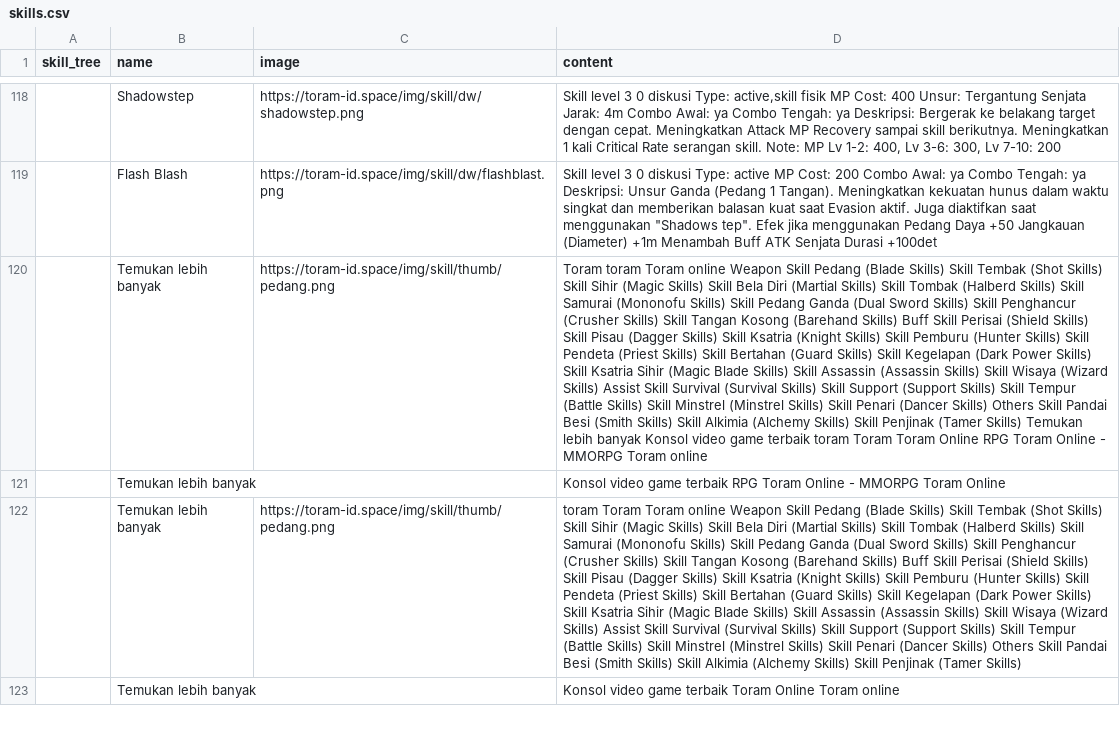
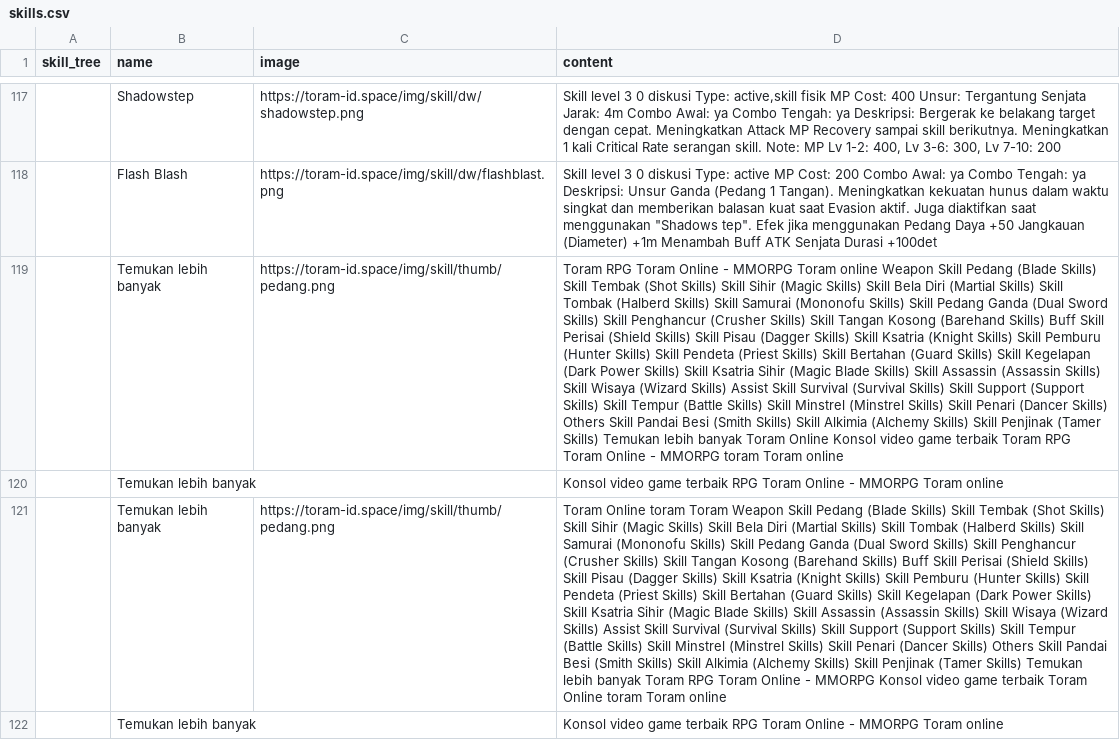
Before and after one commit to dimasyoga42/dataset, a CSV file: skills.csv, drawn as a sheet; only a part is shown, gaps mark what is left out; addresses are those after the commit; the diff covers the shown part only; the diff names each change by its address in the sheet, - before the commit and + after, or states it on an @@ line.

```diff
--- a/skills.csv
+++ b/skills.csv
-D119 (content): Toram toram Toram online Weapon Skill Pedang (Blade Skills) Skill Tembak (Shot Skills) Skill Sihir (Magic Skills) Skill Bela Diri (Martial Skills) Skill Tombak (Halberd Skills) Skill Samurai (Mononofu Skills) Skill Pedang Ganda (Dual Sword Skills) Skill Penghancur (Crusher Skills) Skill Tangan Kosong (Barehand Skills) Buff Skill Perisai (Shield Skills) Skill Pisau (Dagger Skills) Skill Ksatria (Knight Skills) Skill Pemburu (Hunter Skills) Skill Pendeta (Priest Skills) Skill Bertahan (Guard Skills) Skill Kegelapan (Dark Power Skills) Skill Ksatria Sihir (Magic Blade Skills) Skill Assassin (Assassin Skills) Skill Wisaya (Wizard Skills) Assist Skill Survival (Survival Skills) Skill Support (Support Skills) Skill Tempur (Battle Skills) Skill Minstrel (Minstrel Skills) Skill Penari (Dancer Skills) Others Skill Pandai Besi (Smith Skills) Skill Alkimia (Alchemy Skills) Skill Penjinak (Tamer Skills) Temukan lebih banyak Konsol video game terbaik toram Toram Toram Online RPG Toram Online - MMORPG Toram online
+D119 (content): Toram RPG Toram Online - MMORPG Toram online Weapon Skill Pedang (Blade Skills) Skill Tembak (Shot Skills) Skill Sihir (Magic Skills) Skill Bela Diri (Martial Skills) Skill Tombak (Halberd Skills) Skill Samurai (Mononofu Skills) Skill Pedang Ganda (Dual Sword Skills) Skill Penghancur (Crusher Skills) Skill Tangan Kosong (Barehand Skills) Buff Skill Perisai (Shield Skills) Skill Pisau (Dagger Skills) Skill Ksatria (Knight Skills) Skill Pemburu (Hunter Skills) Skill Pendeta (Priest Skills) Skill Bertahan (Guard Skills) Skill Kegelapan (Dark Power Skills) Skill Ksatria Sihir (Magic Blade Skills) Skill Assassin (Assassin Skills) Skill Wisaya (Wizard Skills) Assist Skill Survival (Survival Skills) Skill Support (Support Skills) Skill Tempur (Battle Skills) Skill Minstrel (Minstrel Skills) Skill Penari (Dancer Skills) Others Skill Pandai Besi (Smith Skills) Skill Alkimia (Alchemy Skills) Skill Penjinak (Tamer Skills) Temukan lebih banyak Toram Online Konsol video game terbaik Toram RPG Toram Online - MMORPG toram Toram online
-D120 (content): …MMORPG Toram Online
+D120 (content): …MMORPG Toram online
-D121 (content): toram Toram Toram online Weapon Skill Pedang (Blade Skills) Skill Tembak (Shot Skills) Skill Sihir (Magic Skills) Skill Bela Diri (Martial Skills) Skill Tombak (Halberd Skills) Skill Samurai (Mononofu Skills) Skill Pedang Ganda (Dual Sword Skills) Skill Penghancur (Crusher Skills) Skill Tangan Kosong (Barehand Skills) Buff Skill Perisai (Shield Skills) Skill Pisau (Dagger Skills) Skill Ksatria (Knight Skills) Skill Pemburu (Hunter Skills) Skill Pendeta (Priest Skills) Skill Bertahan (Guard Skills) Skill Kegelapan (Dark Power Skills) Skill Ksatria Sihir (Magic Blade Skills) Skill Assassin (Assassin Skills) Skill Wisaya (Wizard Skills) Assist Skill Survival (Survival Skills) Skill Support (Support Skills) Skill Tempur (Battle Skills) Skill Minstrel (Minstrel Skills) Skill Penari (Dancer Skills) Others Skill Pandai Besi (Smith Skills) Skill Alkimia (Alchemy Skills) Skill Penjinak (Tamer Skills)
+D121 (content): Toram Online toram Toram Weapon Skill Pedang (Blade Skills) Skill Tembak (Shot Skills) Skill Sihir (Magic Skills) Skill Bela Diri (Martial Skills) Skill Tombak (Halberd Skills) Skill Samurai (Mononofu Skills) Skill Pedang Ganda (Dual Sword Skills) Skill Penghancur (Crusher Skills) Skill Tangan Kosong (Barehand Skills) Buff Skill Perisai (Shield Skills) Skill Pisau (Dagger Skills) Skill Ksatria (Knight Skills) Skill Pemburu (Hunter Skills) Skill Pendeta (Priest Skills) Skill Bertahan (Guard Skills) Skill Kegelapan (Dark Power Skills) Skill Ksatria Sihir (Magic Blade Skills) Skill Assassin (Assassin Skills) Skill Wisaya (Wizard Skills) Assist Skill Survival (Survival Skills) Skill Support (Support Skills) Skill Tempur (Battle Skills) Skill Minstrel (Minstrel Skills) Skill Penari (Dancer Skills) Others Skill Pandai Besi (Smith Skills) Skill Alkimia (Alchemy Skills) Skill Penjinak (Tamer Skills) Temukan lebih banyak Toram RPG Toram Online - MMORPG Konsol video game terbaik Toram Online toram Toram online
-D122 (content): …game terbaik Toram Online Toram online
+D122 (content): …game terbaik RPG Toram Online - MMORPG Toram online
```
Also changed, not shown: 4 added rows, 6 removed rows, 1 moved row and 50 edited cells elsewhere in this file, 1 other file.
